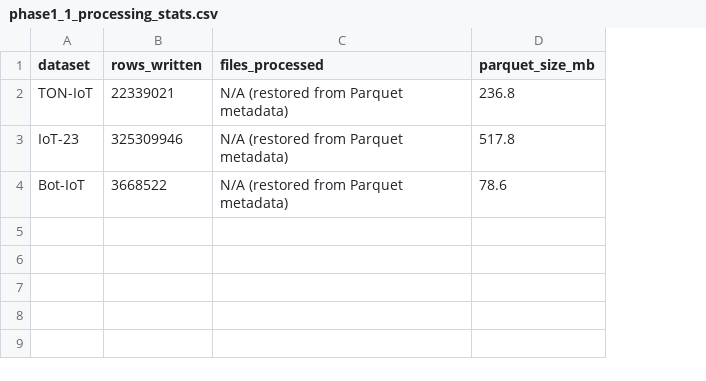
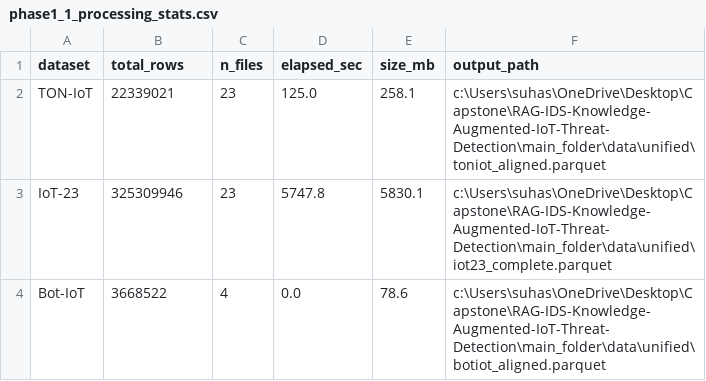
Before and after one commit to Suhas2609/RAG-IDS-Knowledge-Augmented-IoT-Threat-Detection, a CSV file: main_folder/artifacts/phase1_1_processing_stats.csv, drawn as a sheet; removed rows and columns are numbered as before the commit, all else as after; the diff names each change by its address in the sheet, - before the commit and + after, or states it on an @@ line.

Commit message:
Phase_1_1: Universal Schema Alignment — 52-col aligned Parquet (TON-IoT/IoT-23/Bot-IoT), Group A/B partition, univ_ prefix, 5-class taxonomy, schema manifest + label distribution artifacts

```diff
--- a/main_folder/artifacts/phase1_1_processing_stats.csv
+++ b/main_folder/artifacts/phase1_1_processing_stats.csv
-column C (files_processed), rows 2-4: all N/A (restored from Parquet metadata)
-column D (parquet_size_mb), rows 2-4: 236.8 | 517.8 | 78.6
+column C (n_files), rows 2-4: 23 | 23 | 4
+column D (elapsed_sec), rows 2-4: 125.0 | 5747.8 | 0.0
+column E (size_mb), rows 2-4: 258.1 | 5830.1 | 78.6
+column F (output_path), rows 2-4: c:\Users\suhas\OneDrive\Desktop\Capstone\RAG-IDS-Knowledge-Augmented-IoT-Threat-Detection\main_folder\data\unified\toniot_aligned.parquet | c:\Users\suhas\OneDrive\Desktop\Capstone\RAG-IDS-Knowledge-Augmented-IoT-Threat-Detection\main_folder\data\unified\iot23_complete.parquet | c:\Users\suhas\OneDrive\Desktop\Capstone\RAG-IDS-Knowledge-Augmented-IoT-Threat-Detection\main_folder\data\unified\botiot_aligned.parquet
-B1: rows_written
+B1: total_rows
```
Also changed, not shown: main_folder/artifacts/phase1_1_column_registry.csv, 2 other files.
